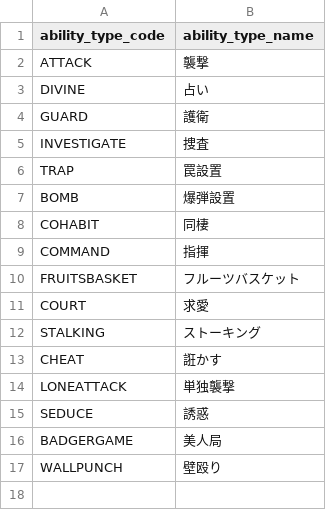
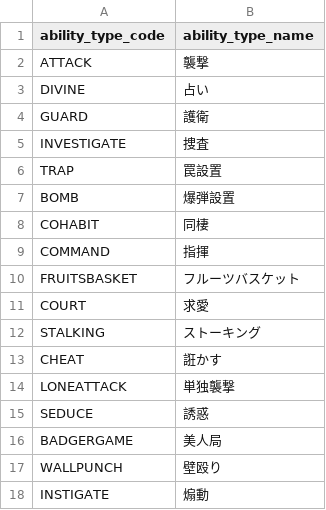
Before and after one commit to h-orito/wolf-mansion, a TSV file: dbflute_wolf_mansiondb/playsql/data/common/tsv/UTF-8/07-ABILITY_TYPE.tsv, drawn as a sheet; the diff names each change by its address in the sheet, - before the commit and + after, or states it on an @@ line.

```diff
--- a/dbflute_wolf_mansiondb/playsql/data/common/tsv/UTF-8/07-ABILITY_TYPE.tsv
+++ b/dbflute_wolf_mansiondb/playsql/data/common/tsv/UTF-8/07-ABILITY_TYPE.tsv
+row 18: INSTIGATE | 煽動
```
Also changed, not shown: dbflute_wolf_mansiondb/playsql/data/common/tsv/UTF-8/04-SKILL.tsv, 29 other files.
